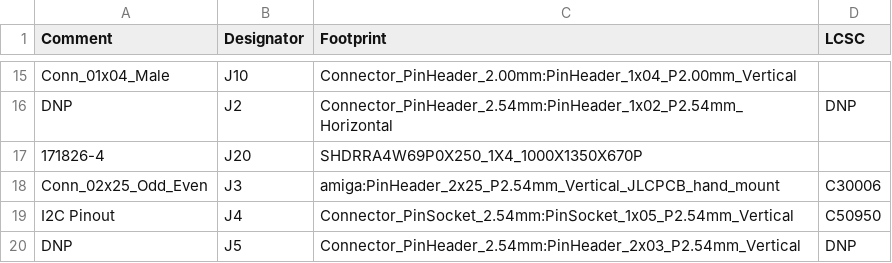
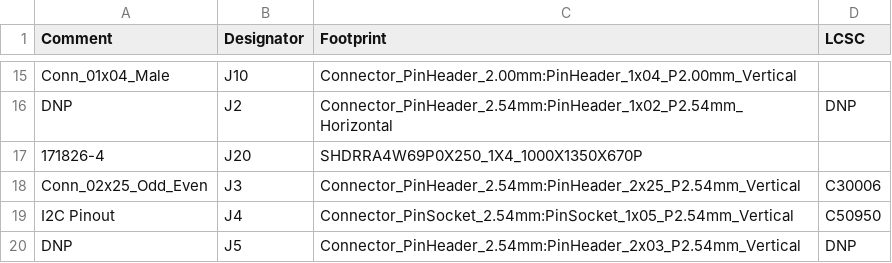
Before and after one commit to nospam2000/RASCSI, a CSV file: hw/rascsi_2p4/rascsi_2p4_BOM.csv, drawn as a sheet; only a part is shown, gaps mark what is left out.

```diff
--- a/hw/rascsi_2p4/rascsi_2p4_BOM.csv
+++ b/hw/rascsi_2p4/rascsi_2p4_BOM.csv
@@ -17,3 +17,3 @@ Comment,Designator,Footprint,LCSC
 "171826-4","J20","SHDRRA4W69P0X250_1X4_1000X1350X670P",""
-"Conn_02x25_Odd_Even","J3","amiga:PinHeader_2x25_P2.54mm_Vertical_JLCPCB_hand_mount","C30006"
+"Conn_02x25_Odd_Even","J3","Connector_PinHeader_2.54mm:PinHeader_2x25_P2.54mm_Vertical","C30006"
 "I2C Pinout","J4","Connector_PinSocket_2.54mm:PinSocket_1x05_P2.54mm_Vertical","C50950"
```
Also changed, not shown: hw/rascsi_2p4/assembly/rascsi_2p4-top-pos.csv, hw/rascsi_2p4/assembly/rascsi_2p4-top-pos_fixed.csv, 17 other files.
